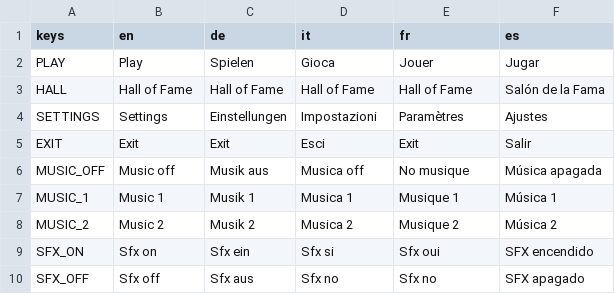
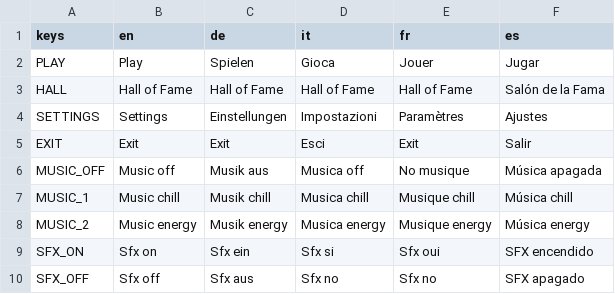
Before and after one commit to dulvui/pocket-broomball, a CSV file: game/translations/translations.csv, drawn as a sheet; only a part is shown.

Commit message:
settings: add music name on button #18

```diff
--- a/game/translations/translations.csv
+++ b/game/translations/translations.csv
@@ -6,4 +6,4 @@ EXIT,Exit,Exit,Esci,Exit,Salir
 MUSIC_OFF,Music off,Musik aus,Musica off,No musique,Música apagada
-MUSIC_1,Music 1,Musik 1,Musica 1,Musique 1,Música 1
-MUSIC_2,Music 2,Musik 2,Musica 2,Musique 2,Música 2
+MUSIC_1,Music chill,Musik chill,Musica chill,Musique chill,Música chill
+MUSIC_2,Music energy,Musik energy,Musica energy,Musique energy,Música energy
 SFX_ON,Sfx on,Sfx ein,Sfx si,Sfx oui,SFX encendido
```
